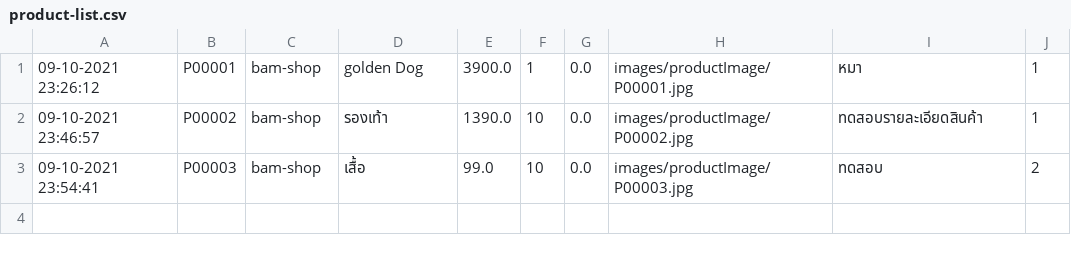
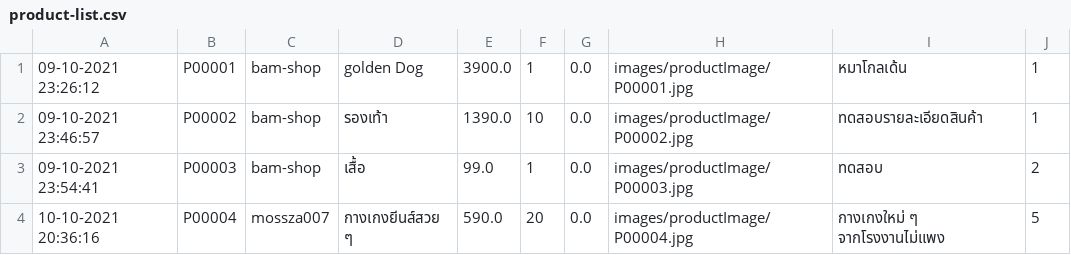
Before and after one commit to nax200/CandD-shopping-application, a CSV file: csv-data/product/product-list.csv, drawn as a sheet.

Commit message:
add edit product

```diff
--- a/csv-data/product/product-list.csv
+++ b/csv-data/product/product-list.csv
@@ -1,3 +1,4 @@
-09-10-2021 23:26:12,P00001,bam-shop,golden Dog,3900.0,1,0.0,images/productImage/P00001.jpg,หมา,1
+09-10-2021 23:26:12,P00001,bam-shop,golden Dog,3900.0,1,0.0,images/productImage/P00001.jpg,หมาโกลเด้น,1
 09-10-2021 23:46:57,P00002,bam-shop,รองเท้า,1390.0,10,0.0,images/productImage/P00002.jpg,ทดสอบรายละเอียดสินค้า,1
-09-10-2021 23:54:41,P00003,bam-shop,เสื้อ,99.0,10,0.0,images/productImage/P00003.jpg,ทดสอบ,2
+09-10-2021 23:54:41,P00003,bam-shop,เสื้อ,99.0,1,0.0,images/productImage/P00003.jpg,ทดสอบ,2
+10-10-2021 20:36:16,P00004,mossza007,กางเกงยีนส์สวย ๆ,590.0,20,0.0,images/productImage/P00004.jpg,กางเกงใหม่ ๆ จากโรงงานไม่แพง,5
```
Also changed, not shown: csv-data/user/user-account.csv, 11 other files.
